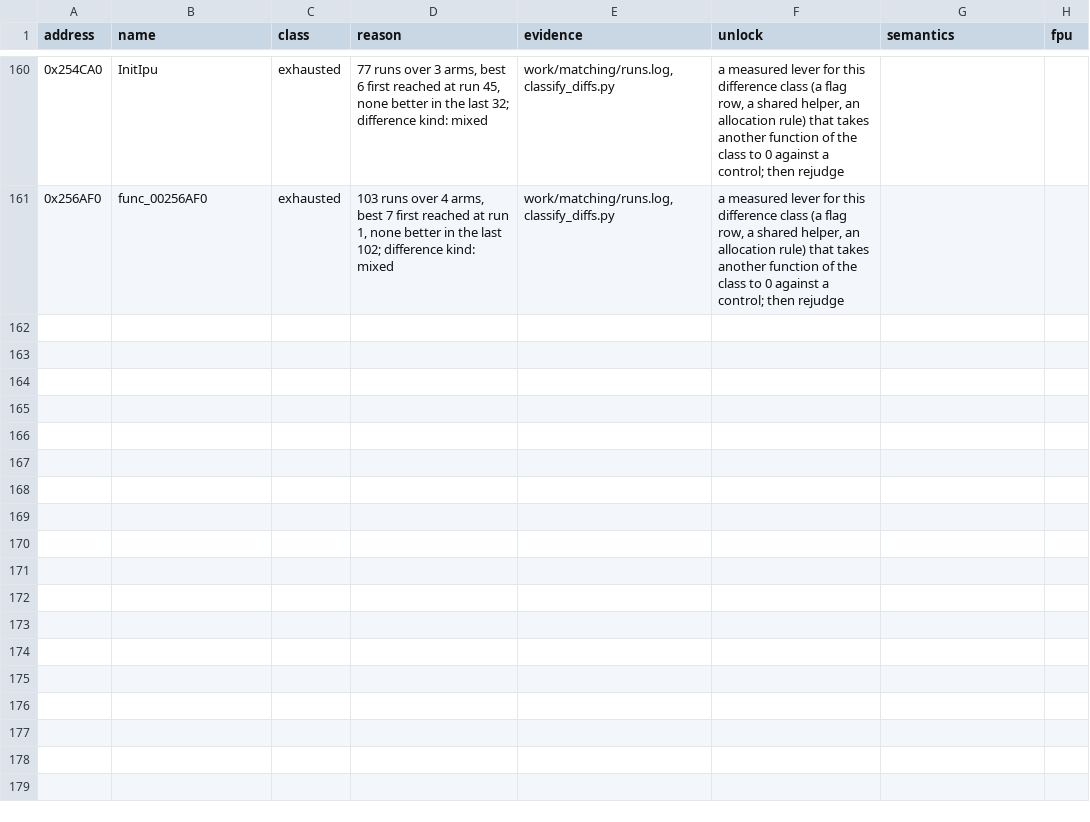
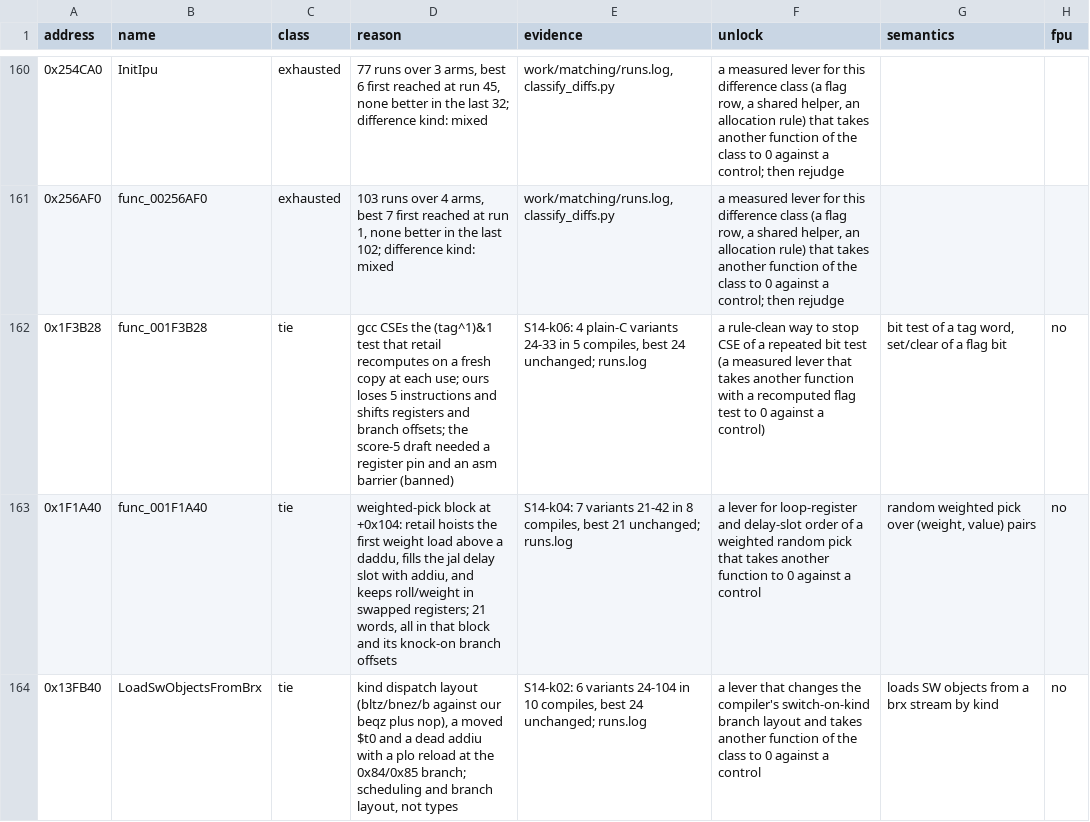
Before and after one commit to OpenThievius/sly2-decomp, a TSV file: config/matching/walls.tsv, drawn as a sheet; only a part is shown, gaps mark what is left out; the diff names each change by its address in the sheet, - before the commit and + after, or states it on an @@ line.

Commit message:
feat(us): wave S14 near misses, 2 drafts improved, 3 walls
Six near misses that earlier rounds only searched (no AI worker arm)
got one Sonnet worker each. No match. ActivateCplook (0x14FF38)
went 28 to 10: a one-parameter signature, separate pcmView and pcm
locals, and separate emitter locals. UpdateDependentTaskState
(0x165B40) went 22 to 15 with an explicit no-op case arm.

0x1F3B28, 0x1F1A40 and 0x13FB40 ended NEAR unchanged and are
recorded in config/matching/walls.tsv as ties with what would
unlock them. 0x121938 and the two improved drafts stay open.

Verified: make land PROGRESS=0 ONLY="0x14FF38 0x165B40" (make elf
PASS), make check PROGRESS=0 PASS.

```diff
--- a/config/matching/walls.tsv
+++ b/config/matching/walls.tsv
+row 162: 0x1F3B28 | func_001F3B28 | tie | gcc CSEs the (tag^1)&1 test that retail recomputes on a fresh copy at each use; ours loses 5 instructions and shifts registers and branch offsets; the score-5 draft needed a register pin and an asm barrier (banned) | S14-k06: 4 plain-C variants 24-33 in 5 compiles, best 24 unchanged; runs.log | a rule-clean way to stop CSE of a repeated bit test (a measured lever that takes another function with a recomputed flag test to 0 against a control) | bit test of a tag word, set/clear of a flag bit | no
+row 163: 0x1F1A40 | func_001F1A40 | tie | weighted-pick block at +0x104: retail hoists the first weight load above a daddu, fills the jal delay slot with addiu, and keeps roll/weight in swapped registers; 21 words, all in that block and its knock-on branch offsets | S14-k04: 7 variants 21-42 in 8 compiles, best 21 unchanged; runs.log | a lever for loop-register and delay-slot order of a weighted random pick that takes another function to 0 against a control | random weighted pick over (weight, value) pairs | no
+row 164: 0x13FB40 | LoadSwObjectsFromBrx | tie | kind dispatch layout (bltz/bnez/b against our beqz plus nop), a moved $t0 and a dead addiu with a plo reload at the 0x84/0x85 branch; scheduling and branch layout, not types | S14-k02: 6 variants 24-104 in 10 compiles, best 24 unchanged; runs.log | a lever that changes the compiler's switch-on-kind branch layout and takes another function of the class to 0 against a control | loads SW objects from a brx stream by kind | no
```
Also changed, not shown: nonmatching/MANIFEST.tsv, 3 other files.
